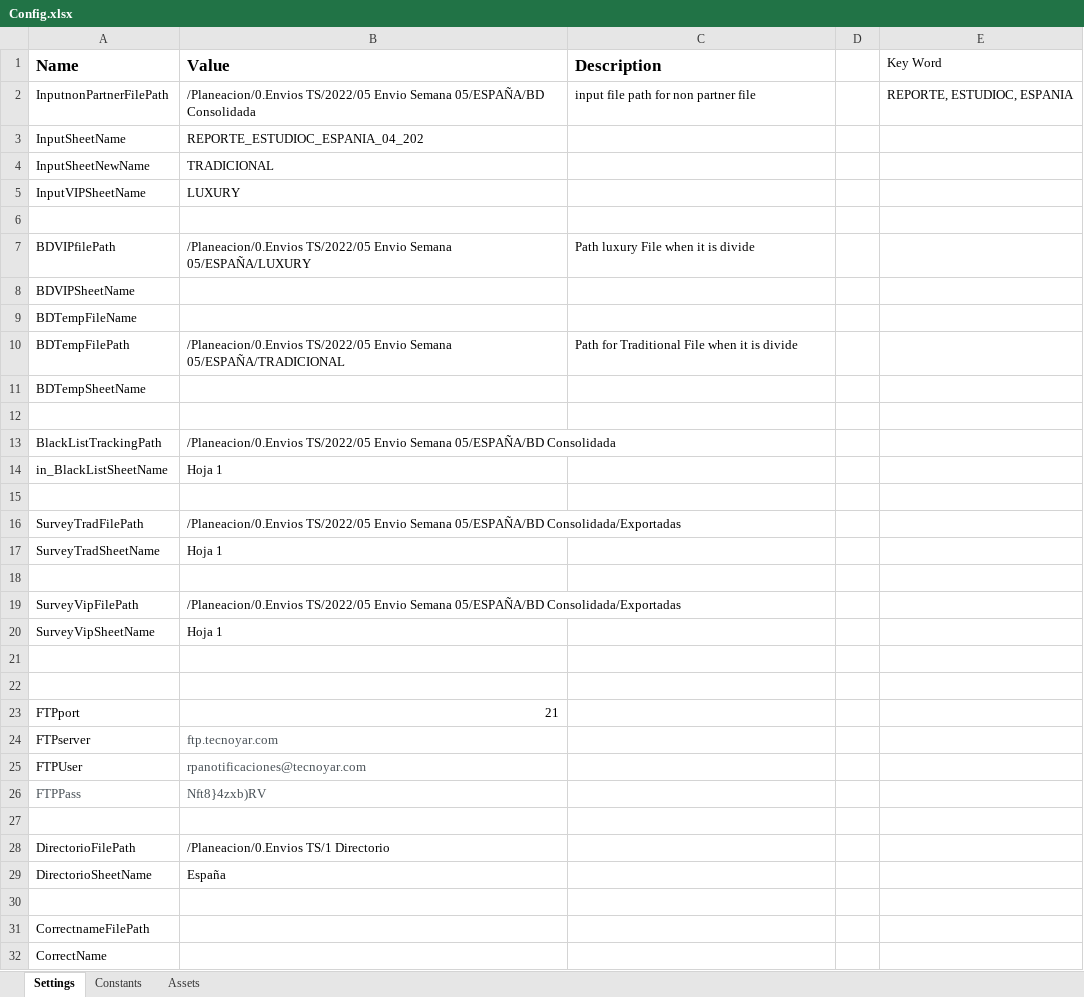
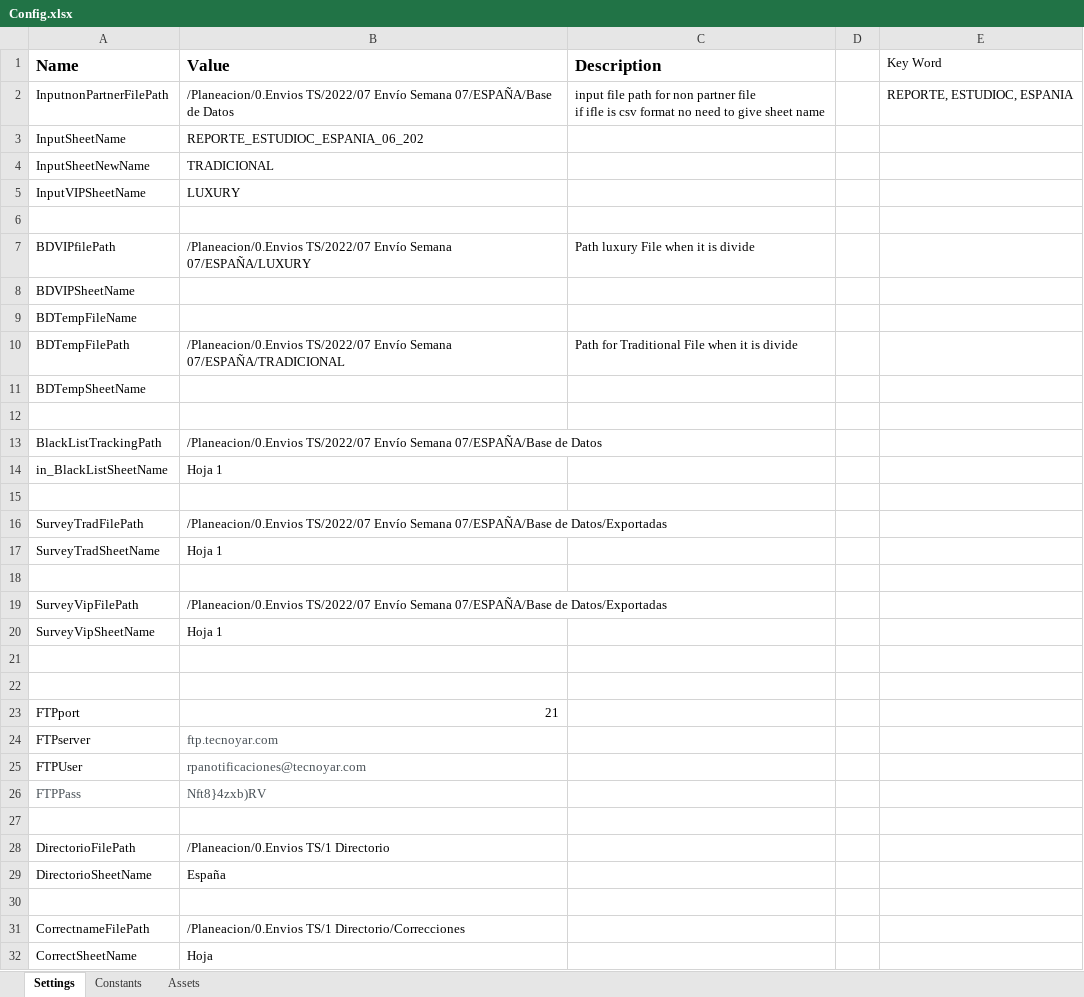
Before and after one commit to Tecnoyar/CinepolisSpain, an Excel workbook: Data/Config.xlsx, sheet Settings, drawn as a sheet; values as stored, in another font and other column widths than the file's, no borders; removed rows and columns are numbered as before the commit, all else as after; ↵ is a line break in a cell; the diff names each change by its address in the sheet, - before the commit and + after, or states it on an @@ line.

```diff
--- a/Data/Config.xlsx (sheet Settings)
+++ b/Data/Config.xlsx (sheet Settings)
-B2 (Value): /Planeacion/0.Envios TS/2022/05 Envio Semana 05/ESPAÑA/BD Consolidada
+B2 (Value): /Planeacion/0.Envios TS/2022/07 Envío Semana 07/ESPAÑA/Base de Datos
-C2 (Description): …partner file
+C2 (Description): …partner file ↵ if ifle is csv format no need to give sheet name
-B3 (Value): REPORTE_ESTUDIOC_ESPANIA_04_202
+B3 (Value): REPORTE_ESTUDIOC_ESPANIA_06_202
-B7 (Value): /Planeacion/0.Envios TS/2022/05 Envio Semana 05/ESPAÑA/LUXURY
+B7 (Value): /Planeacion/0.Envios TS/2022/07 Envío Semana 07/ESPAÑA/LUXURY
-B10 (Value): /Planeacion/0.Envios TS/2022/05 Envio Semana 05/ESPAÑA/TRADICIONAL
+B10 (Value): /Planeacion/0.Envios TS/2022/07 Envío Semana 07/ESPAÑA/TRADICIONAL
-B13 (Value): /Planeacion/0.Envios TS/2022/05 Envio Semana 05/ESPAÑA/BD Consolidada
+B13 (Value): /Planeacion/0.Envios TS/2022/07 Envío Semana 07/ESPAÑA/Base de Datos
-B16 (Value): /Planeacion/0.Envios TS/2022/05 Envio Semana 05/ESPAÑA/BD Consolidada/Exportadas
+B16 (Value): /Planeacion/0.Envios TS/2022/07 Envío Semana 07/ESPAÑA/Base de Datos/Exportadas
-B19 (Value): /Planeacion/0.Envios TS/2022/05 Envio Semana 05/ESPAÑA/BD Consolidada/Exportadas
+B19 (Value): /Planeacion/0.Envios TS/2022/07 Envío Semana 07/ESPAÑA/Base de Datos/Exportadas
-B31 (Value): (empty)
+B31 (Value): /Planeacion/0.Envios TS/1 Directorio/Correcciones
-row 32: CorrectName
+row 32: CorrectSheetName | Hoja
```
Also changed, not shown: sheet Constants, 4 other files.
